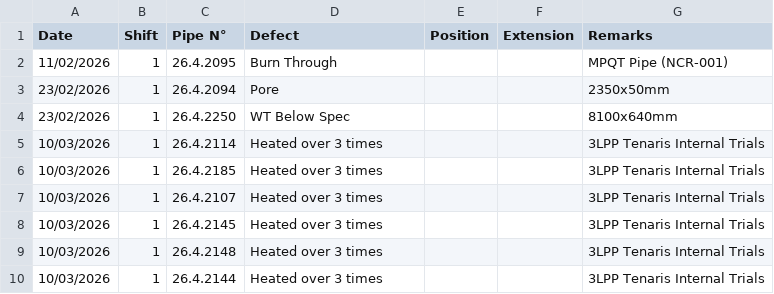
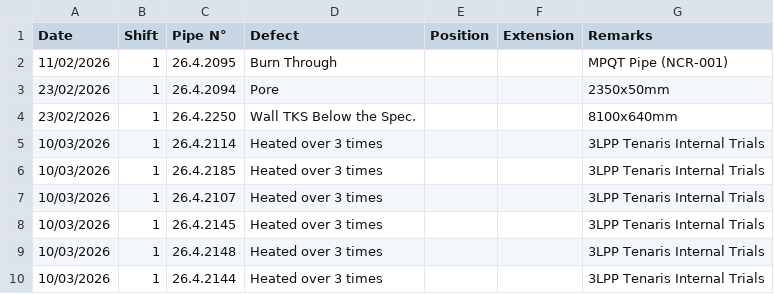
Before and after one commit to fanatics-hue/sakarya-dashboard, a CSV file: data/defectsFinal.csv, drawn as a sheet; only a part is shown; the diff covers the shown part only.

```diff
--- a/data/defectsFinal.csv
+++ b/data/defectsFinal.csv
@@ -3,3 +3,3 @@ Date,Shift,Pipe N°,Defect,Position,Extension,Remarks
 23/02/2026,1,26.4.2094,Pore,,,2350x50mm
-23/02/2026,1,26.4.2250,WT Below Spec,,,8100x640mm
+23/02/2026,1,26.4.2250,Wall TKS Below the Spec.,,,8100x640mm
 10/03/2026,1,26.4.2114,Heated over 3 times,,,3LPP Tenaris Internal Trials
```
Also changed, not shown: 33 added rows elsewhere in this file, data/defectsWeld.csv, data/summary.csv, 2 other files.
